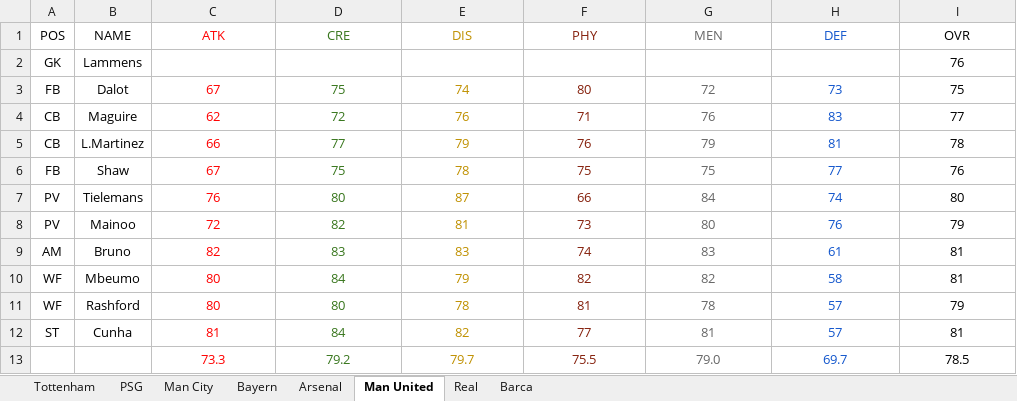
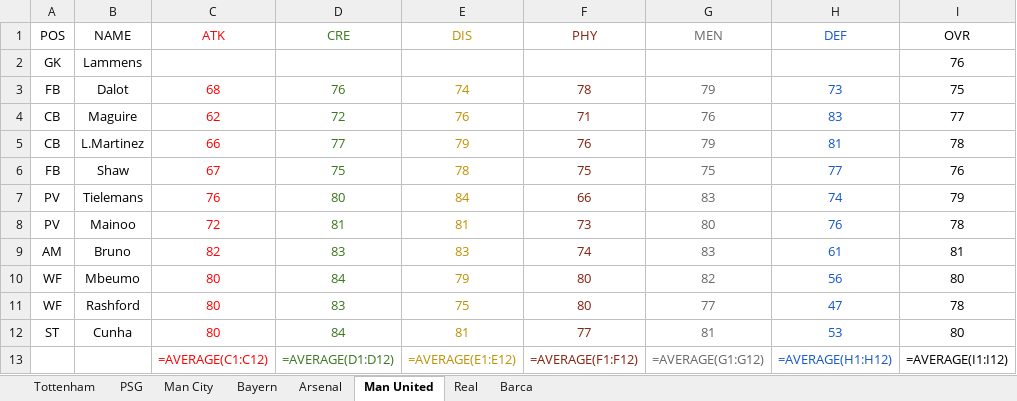
Before and after one commit to HungNgo1809/GiaiTri_DesignPlayerCard, an Excel workbook: PlayerCard/Data/ClubCalculate.xlsx, sheet Man United, drawn as a sheet; values as stored, in another font and other column widths than the file's, no borders; formulas without a stored value are shown as written; removed rows and columns are numbered as before the commit, all else as after; the diff names each change by its address in the sheet, - before the commit and + after, or states it on an @@ line.

```diff
--- a/PlayerCard/Data/ClubCalculate.xlsx (sheet Man United)
+++ b/PlayerCard/Data/ClubCalculate.xlsx (sheet Man United)
-C3 (ATK): 67
+C3 (ATK): 68
-D3 (CRE): 75
+D3 (CRE): 76
-F3 (PHY): 80
+F3 (PHY): 78
-G3 (MEN): 72
+G3 (MEN): 79
-E7 (DIS): 87
+E7 (DIS): 84
-G7 (MEN): 84
+G7 (MEN): 83
-I7 (OVR): 80
+I7 (OVR): 79
-D8 (CRE): 82
+D8 (CRE): 81
-I8 (OVR): 79
+I8 (OVR): 78
-F10 (PHY): 82
+F10 (PHY): 80
-H10 (DEF): 58
+H10 (DEF): 56
-I10 (OVR): 81
+I10 (OVR): 80
-D11 (CRE): 80
+D11 (CRE): 83
-E11 (DIS): 78
+E11 (DIS): 75
-F11 (PHY): 81
+F11 (PHY): 80
-G11 (MEN): 78
+G11 (MEN): 77
-H11 (DEF): 57
+H11 (DEF): 47
-I11 (OVR): 79
+I11 (OVR): 78
-C12 (ATK): 81
+C12 (ATK): 80
-E12 (DIS): 82
+E12 (DIS): 81
-H12 (DEF): 57
+H12 (DEF): 53
-I12 (OVR): 81
+I12 (OVR): 80
-row 13:  |  | 73.3 | 79.2 | 79.7 | 75.5 | 79.0 | 69.7 | 78.5
+row 13:  |  | =AVERAGE(C1:C12) | =AVERAGE(D1:D12) | =AVERAGE(E1:E12) | =AVERAGE(F1:F12) | =AVERAGE(G1:G12) | =AVERAGE(H1:H12) | =AVERAGE(I1:I12)
```
Also changed, not shown: sheet Tottenham, sheet Man City, sheet Bayern, sheet PSG, sheet Arsenal.
